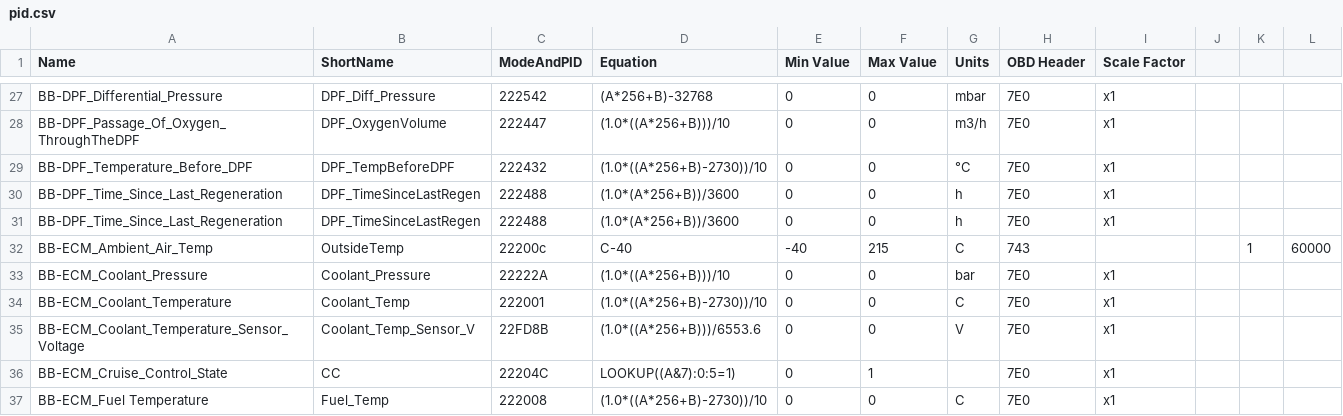
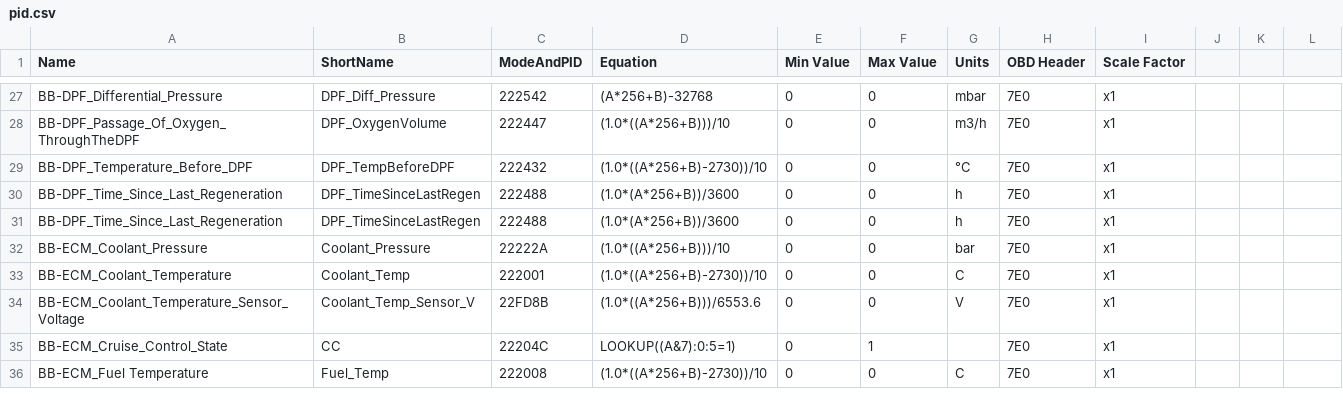
Before and after one commit to faberyx/k9k, a CSV file: pid.csv, drawn as a sheet; only a part is shown, gaps mark what is left out; the diff names each change by its address in the sheet, - before the commit and + after, or states it on an @@ line.

Commit message:
Update pid.csv

```diff
--- a/pid.csv
+++ b/pid.csv
-row 32: BB-ECM_Ambient_Air_Temp | OutsideTemp | 22200c | C-40 | -40 | 215 | C | 743 |  |  | 1 | 60000
```
